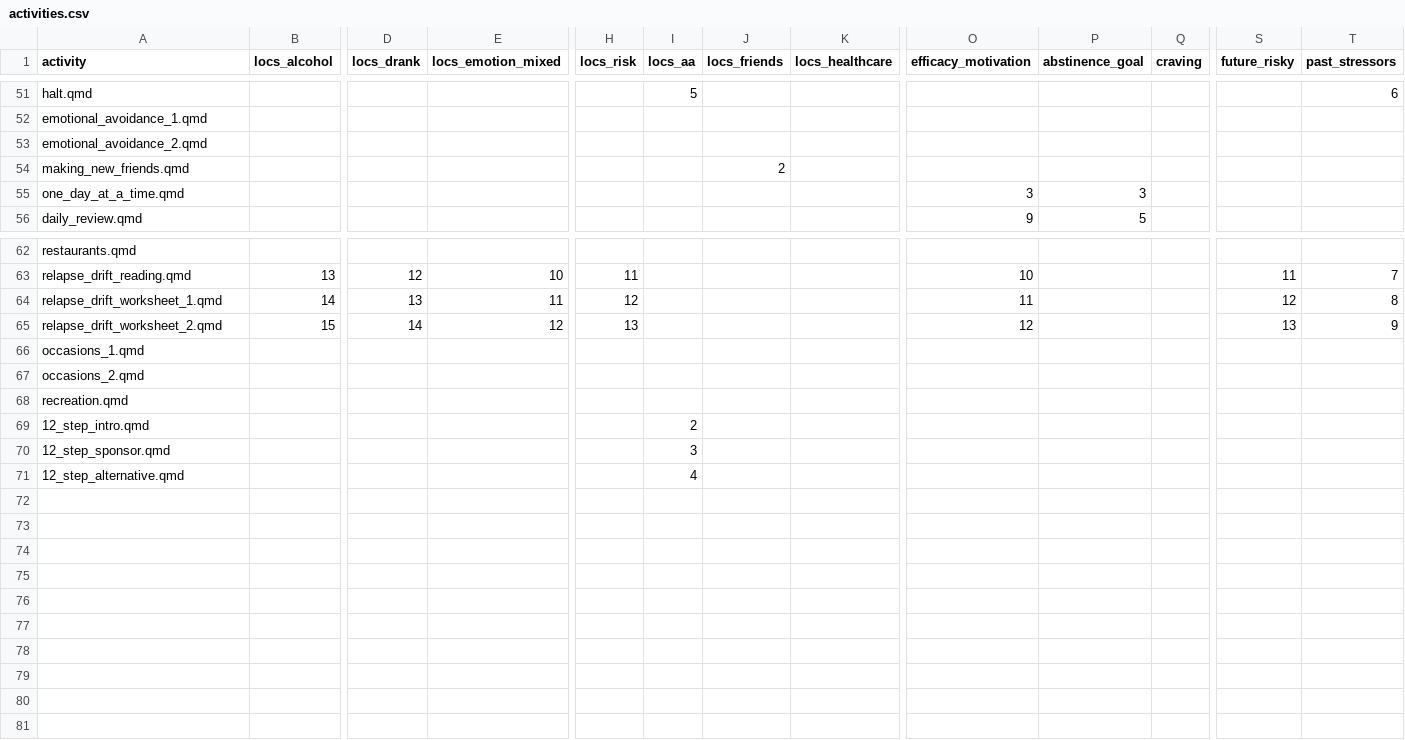
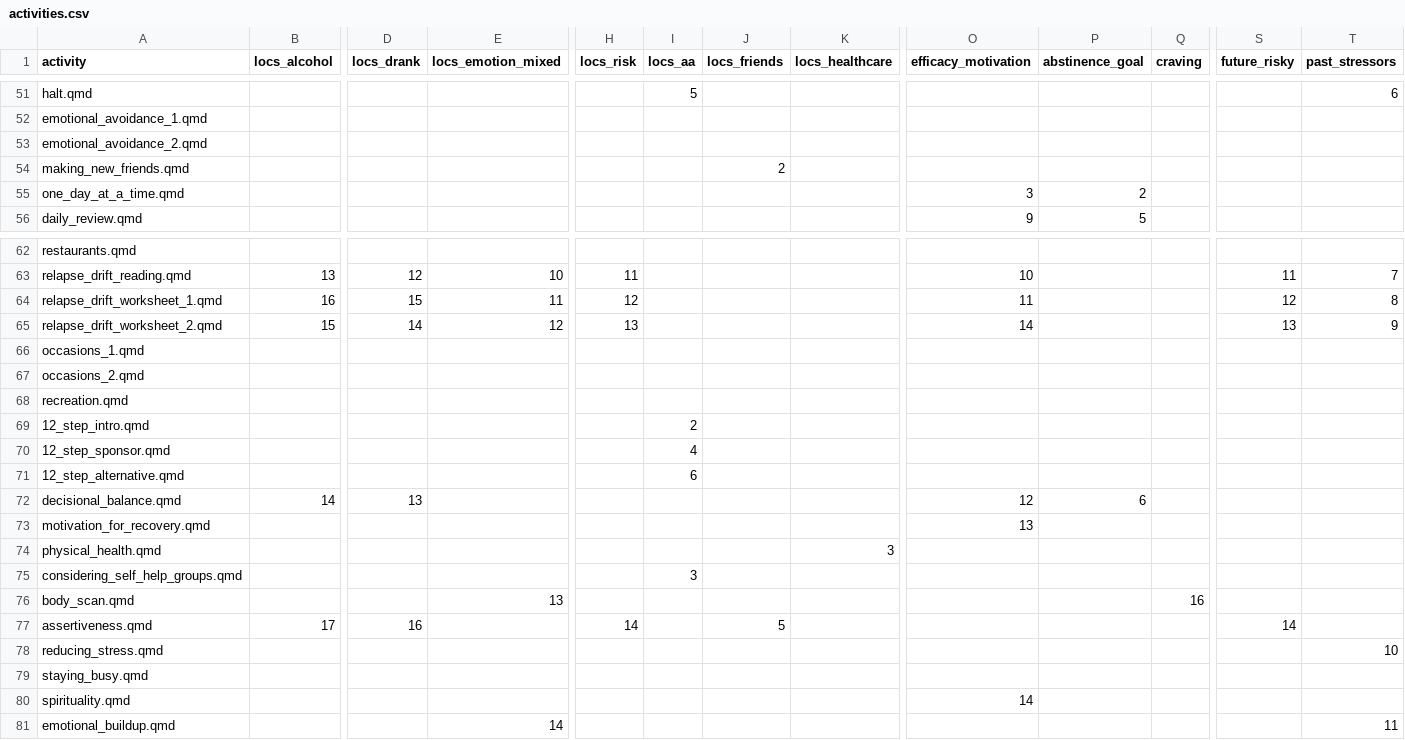
Before and after one commit to jjcurtin/aud_support, a CSV file: modules/activities.csv, drawn as a sheet; only a part is shown, gaps mark what is left out; rows hold the shown columns only; the diff names each change by its address in the sheet, - before the commit and + after, or states it on an @@ line.

```diff
--- a/modules/activities.csv
+++ b/modules/activities.csv
-P55 (abstinence_goal): 3
+P55 (abstinence_goal): 2
-B64 (locs_alcohol): 14
+B64 (locs_alcohol): 16
-D64 (locs_drank): 13
+D64 (locs_drank): 15
-O65 (efficacy_motivation): 12
+O65 (efficacy_motivation): 14
-I70 (locs_aa): 3
+I70 (locs_aa): 4
-I71 (locs_aa): 4
+I71 (locs_aa): 6
+row 72: decisional_balance.qmd | 14 | 13 |  |  |  |  |  | 12 | 6
+row 73: motivation_for_recovery.qmd |  |  |  |  |  |  |  | 13
+row 74: physical_health.qmd |  |  |  |  |  |  | 3
+row 75: considering_self_help_groups.qmd |  |  |  |  | 3
+row 76: body_scan.qmd |  |  | 13 |  |  |  |  |  |  | 16
+row 77: assertiveness.qmd | 17 | 16 |  | 14 |  | 5 |  |  |  |  | 14
+row 78: reducing_stress.qmd |  |  |  |  |  |  |  |  |  |  |  | 10
+row 79: staying_busy.qmd
+row 80: spirituality.qmd |  |  |  |  |  |  |  | 14
+row 81: emotional_buildup.qmd |  |  | 14 |  |  |  |  |  |  |  |  | 11
```
Also changed, not shown: 16 other files.
